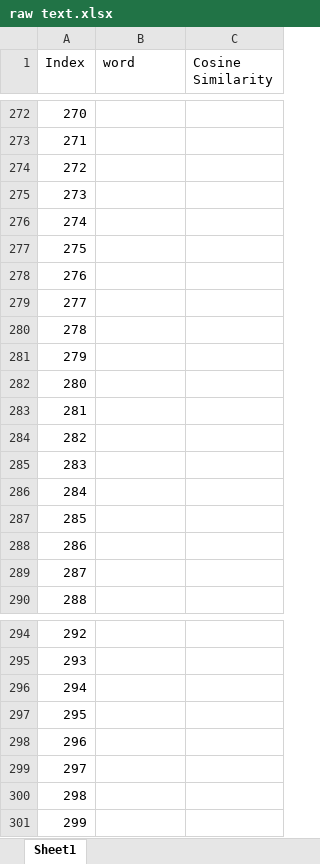
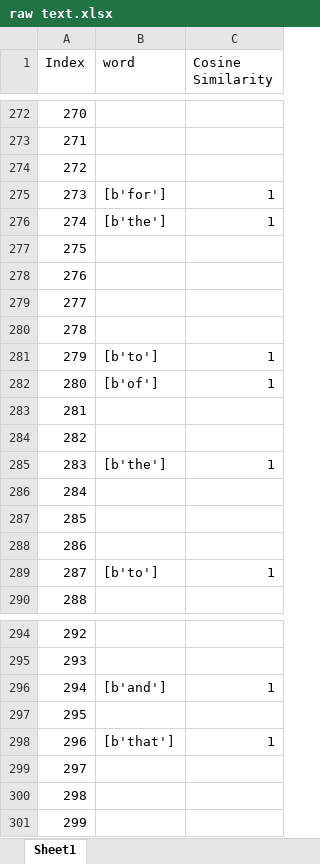
Before and after one commit to ayushiiamin/Multimodal-Emotion-Recognition, an Excel workbook: Dissertation/dataset/csv_files/raw text.xlsx, sheet Sheet1, drawn as a sheet; only a part is shown, gaps mark what is left out; values as stored, in another font and other column widths than the file's, no borders; the diff covers the shown part only; the diff names each change by its address in the sheet, - before the commit and + after, or states it on an @@ line.

```diff
--- a/Dissertation/dataset/csv_files/raw text.xlsx (sheet Sheet1)
+++ b/Dissertation/dataset/csv_files/raw text.xlsx (sheet Sheet1)
-B275 (word): (empty)
+B275 (word): [b'for']
-C275:C276 (Cosine Similarity): (empty)
+C275:C276 (Cosine Similarity): 1
-B276 (word): (empty)
+B276 (word): [b'the']
-B281 (word): (empty)
+B281 (word): [b'to']
-C281:C282 (Cosine Similarity): (empty)
+C281:C282 (Cosine Similarity): 1
-B282 (word): (empty)
+B282 (word): [b'of']
-B285 (word): (empty)
+B285 (word): [b'the']
-C285 (Cosine Similarity): (empty)
+C285 (Cosine Similarity): 1
-B289 (word): (empty)
+B289 (word): [b'to']
-C289 (Cosine Similarity): (empty)
+C289 (Cosine Similarity): 1
-B296 (word): (empty)
+B296 (word): [b'and']
-C296 (Cosine Similarity): (empty)
+C296 (Cosine Similarity): 1
-B298 (word): (empty)
+B298 (word): [b'that']
-C298 (Cosine Similarity): (empty)
+C298 (Cosine Similarity): 1
```
Also changed, not shown: 22 edited cells elsewhere in this sheet.
